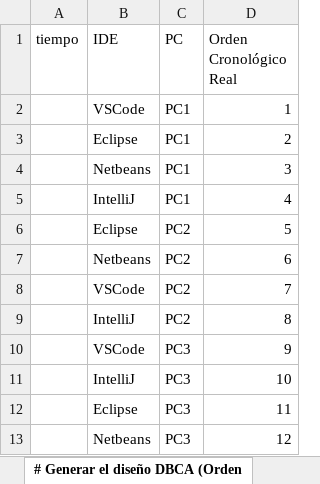
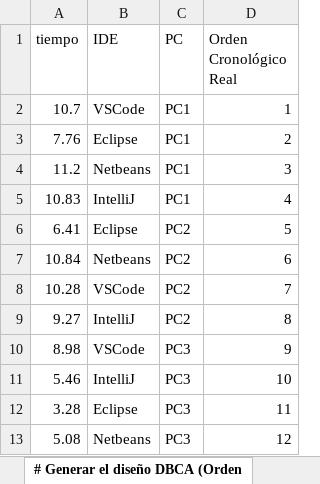
Before and after one commit to miguemcu/DBCA-SetPartition, an Excel workbook: Registro tiempos.xlsx, sheet # Generar el diseño DBCA (Orden, drawn as a sheet; values as stored, in another font and other column widths than the file's, no borders; the diff names each change by its address in the sheet, - before the commit and + after, or states it on an @@ line.

Commit message:
Toma de tiempos

```diff
--- a/Registro tiempos.xlsx (sheet # Generar el diseño DBCA (Orden)
+++ b/Registro tiempos.xlsx (sheet # Generar el diseño DBCA (Orden)
-A2 (tiempo): (empty)
+A2 (tiempo): 10.7
-A3 (tiempo): (empty)
+A3 (tiempo): 7.76
-A4 (tiempo): (empty)
+A4 (tiempo): 11.2
-A5 (tiempo): (empty)
+A5 (tiempo): 10.83
-A6 (tiempo): (empty)
+A6 (tiempo): 6.41
-A7 (tiempo): (empty)
+A7 (tiempo): 10.84
-A8 (tiempo): (empty)
+A8 (tiempo): 10.28
-A9 (tiempo): (empty)
+A9 (tiempo): 9.27
-A10 (tiempo): (empty)
+A10 (tiempo): 8.98
-A11 (tiempo): (empty)
+A11 (tiempo): 5.46
-A12 (tiempo): (empty)
+A12 (tiempo): 3.28
-A13 (tiempo): (empty)
+A13 (tiempo): 5.08
```
